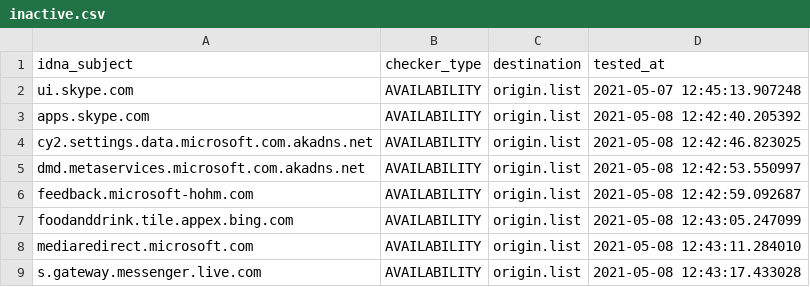
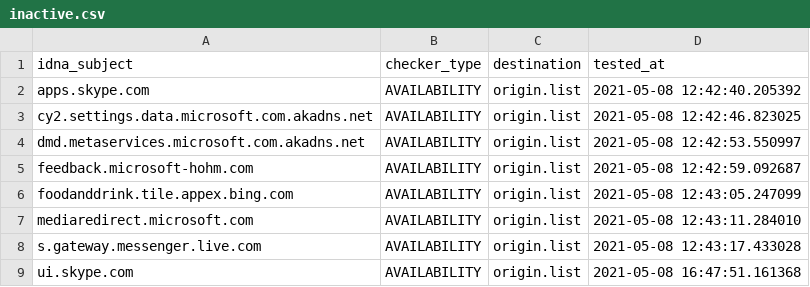
Before and after one commit to dead-hosts/WindowsSpyBlocker-extra_git_crazy-max, a CSV file: .pyfunceble/inactive.csv, drawn as a sheet.

```diff
--- a/.pyfunceble/inactive.csv
+++ b/.pyfunceble/inactive.csv
@@ -1,3 +1,2 @@
 idna_subject,checker_type,destination,tested_at
-ui.skype.com,AVAILABILITY,origin.list,2021-05-07 12:45:13.907248
 apps.skype.com,AVAILABILITY,origin.list,2021-05-08 12:42:40.205392
@@ -9 +8,2 @@ mediaredirect.microsoft.com,AVAILABILITY,origin.list,2021-05-08 12:43:11.284010
 s.gateway.messenger.live.com,AVAILABILITY,origin.list,2021-05-08 12:43:17.433028
+ui.skype.com,AVAILABILITY,origin.list,2021-05-08 16:47:51.161368
```
Also changed, not shown: 6 other files.
